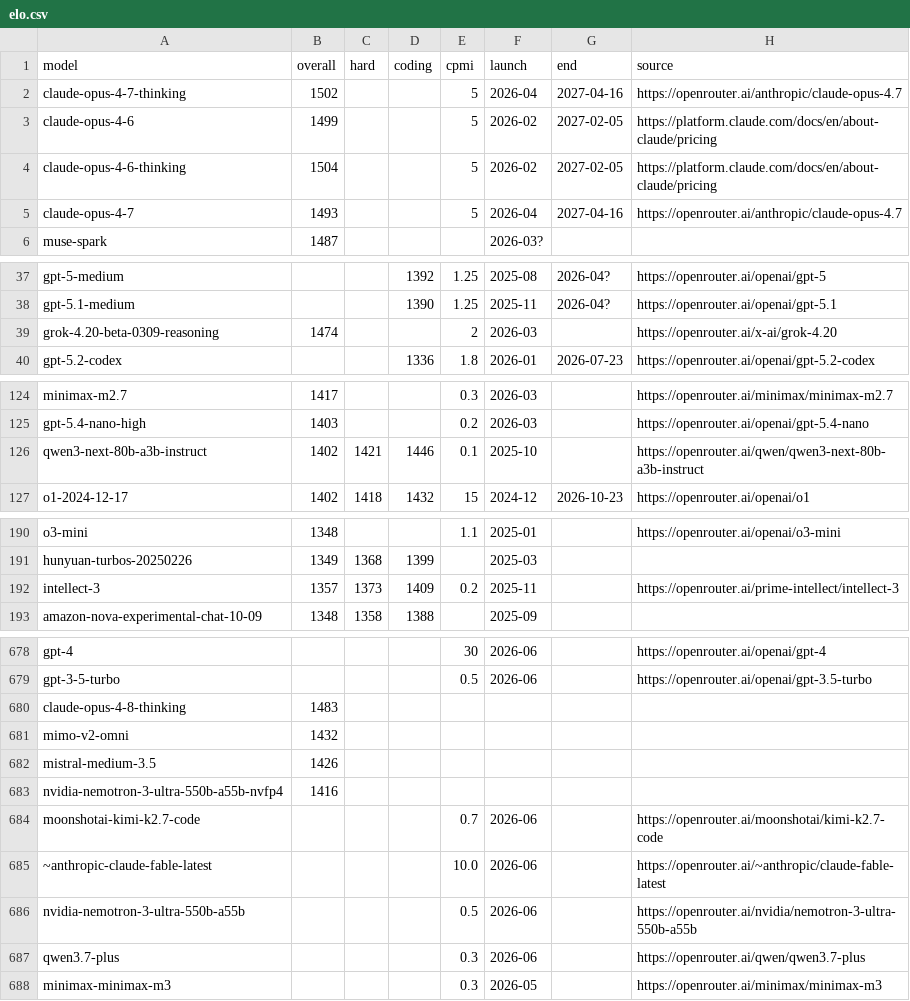
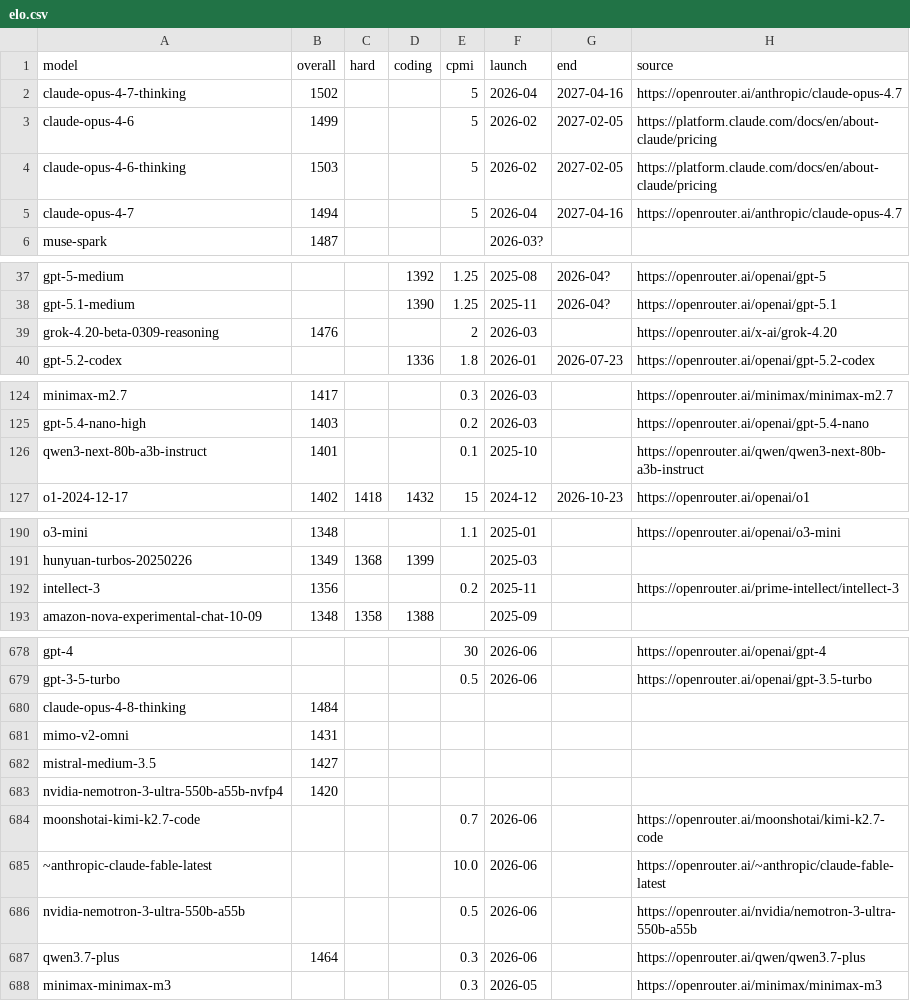
Before and after one commit to dbordonaro/llmpricing, a CSV file: elo.csv, drawn as a sheet; only a part is shown, gaps mark what is left out; the diff covers the shown part only.

```diff
--- a/elo.csv
+++ b/elo.csv
@@ -3,4 +3,4 @@ claude-opus-4-7-thinking,1502,,,5,2026-04,2027-04-16,https://openrouter.ai/anthr
 claude-opus-4-6,1499,,,5,2026-02,2027-02-05,https://platform.claude.com/docs/en/about-claude/pricing
-claude-opus-4-6-thinking,1504,,,5,2026-02,2027-02-05,https://platform.claude.com/docs/en/about-claude/pricing
-claude-opus-4-7,1493,,,5,2026-04,2027-04-16,https://openrouter.ai/anthropic/claude-opus-4.7
+claude-opus-4-6-thinking,1503,,,5,2026-02,2027-02-05,https://platform.claude.com/docs/en/about-claude/pricing
+claude-opus-4-7,1494,,,5,2026-04,2027-04-16,https://openrouter.ai/anthropic/claude-opus-4.7
 muse-spark,1487,,,,2026-03?,,
@@ -38,3 +38,3 @@ gpt-5-medium,,,1392,1.25,2025-08,2026-04?,https://openrouter.ai/openai/gpt-5
 gpt-5.1-medium,,,1390,1.25,2025-11,2026-04?,https://openrouter.ai/openai/gpt-5.1
-grok-4.20-beta-0309-reasoning,1474,,,2,2026-03,,https://openrouter.ai/x-ai/grok-4.20
+grok-4.20-beta-0309-reasoning,1476,,,2,2026-03,,https://openrouter.ai/x-ai/grok-4.20
 gpt-5.2-codex,,,1336,1.8,2026-01,2026-07-23,https://openrouter.ai/openai/gpt-5.2-codex
@@ -125,3 +125,3 @@ minimax-m2.7,1417,,,0.3,2026-03,,https://openrouter.ai/minimax/minimax-m2.7
 gpt-5.4-nano-high,1403,,,0.2,2026-03,,https://openrouter.ai/openai/gpt-5.4-nano
-qwen3-next-80b-a3b-instruct,1402,1421,1446,0.1,2025-10,,https://openrouter.ai/qwen/qwen3-next-80b-a3b-instruct
+qwen3-next-80b-a3b-instruct,1401,,,0.1,2025-10,,https://openrouter.ai/qwen/qwen3-next-80b-a3b-instruct
 o1-2024-12-17,1402,1418,1432,15,2024-12,2026-10-23,https://openrouter.ai/openai/o1
@@ -191,3 +191,3 @@ o3-mini,1348,,,1.1,2025-01,,https://openrouter.ai/openai/o3-mini
 hunyuan-turbos-20250226,1349,1368,1399,,2025-03,,
-intellect-3,1357,1373,1409,0.2,2025-11,,https://openrouter.ai/prime-intellect/intellect-3
+intellect-3,1356,,,0.2,2025-11,,https://openrouter.ai/prime-intellect/intellect-3
 amazon-nova-experimental-chat-10-09,1348,1358,1388,,2025-09,,
@@ -679,6 +679,6 @@ gpt-4,,,,30,2026-06,,https://openrouter.ai/openai/gpt-4
 gpt-3-5-turbo,,,,0.5,2026-06,,https://openrouter.ai/openai/gpt-3.5-turbo
-claude-opus-4-8-thinking,1483,,,,,,
-mimo-v2-omni,1432,,,,,,
-mistral-medium-3.5,1426,,,,,,
-nvidia-nemotron-3-ultra-550b-a55b-nvfp4,1416,,,,,,
+claude-opus-4-8-thinking,1484,,,,,,
+mimo-v2-omni,1431,,,,,,
+mistral-medium-3.5,1427,,,,,,
+nvidia-nemotron-3-ultra-550b-a55b-nvfp4,1420,,,,,,
 moonshotai-kimi-k2.7-code,,,,0.7,2026-06,,https://openrouter.ai/moonshotai/kimi-k2.7-code
@@ -686,3 +686,3 @@ moonshotai-kimi-k2.7-code,,,,0.7,2026-06,,https://openrouter.ai/moonshotai/kimi-
 nvidia-nemotron-3-ultra-550b-a55b,,,,0.5,2026-06,,https://openrouter.ai/nvidia/nemotron-3-ultra-550b-a55b
-qwen3.7-plus,,,,0.3,2026-06,,https://openrouter.ai/qwen/qwen3.7-plus
+qwen3.7-plus,1464,,,0.3,2026-06,,https://openrouter.ai/qwen/qwen3.7-plus
 minimax-minimax-m3,,,,0.3,2026-05,,https://openrouter.ai/minimax/minimax-m3
```
Also changed, not shown: 35 edited cells elsewhere in this file.
